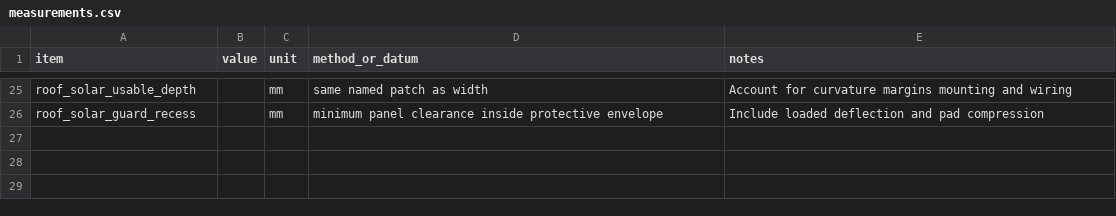
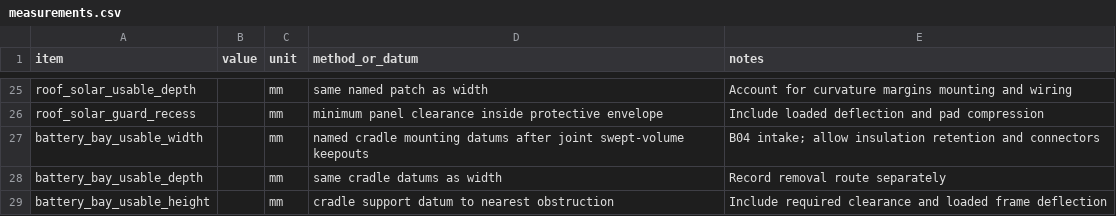
Before and after one commit to Bill-Viking/mack-model-04, a CSV file: hardware/measurements.csv, drawn as a sheet; only a part is shown, gaps mark what is left out.

```diff
--- a/hardware/measurements.csv
+++ b/hardware/measurements.csv
@@ -26 +26,4 @@ roof_solar_usable_depth,,mm,same named patch as width,Account for curvature marg
 roof_solar_guard_recess,,mm,minimum panel clearance inside protective envelope,Include loaded deflection and pad compression
+battery_bay_usable_width,,mm,named cradle mounting datums after joint swept-volume keepouts,B04 intake; allow insulation retention and connectors
+battery_bay_usable_depth,,mm,same cradle datums as width,Record removal route separately
+battery_bay_usable_height,,mm,cradle support datum to nearest obstruction,Include required clearance and loaded frame deflection
```
Also changed, not shown: hardware/parts.csv, hardware/system-budget.csv, 8 other files.
